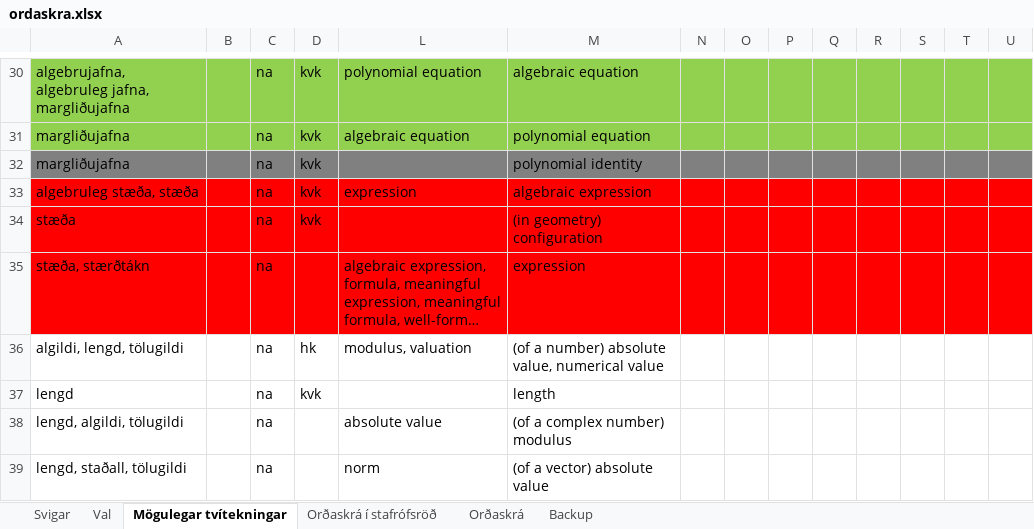
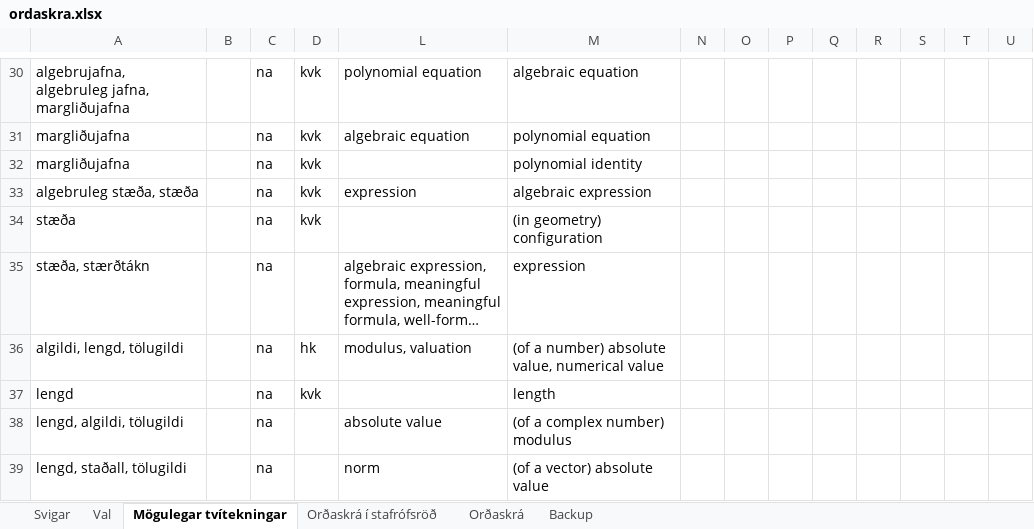
Before and after one commit to IslenskaStaerdfraedafelagid/ordaskra, an Excel workbook: ordaskra.xlsx, sheet Mögulegar tvítekningar, drawn as a sheet; only a part is shown, gaps mark what is left out; long unchanged cells end in …; values as stored, in another font and other column widths than the file's, no borders; the diff covers the shown part only; the diff names each change by its address in the sheet, - before the commit and + after, or states it on an @@ line.

```diff
--- a/ordaskra.xlsx (sheet Mögulegar tvítekningar)
+++ b/ordaskra.xlsx (sheet Mögulegar tvítekningar)
-A30:D31 fill: #92D050
+A30:D31 fill: none
-L30:U31 fill: #92D050
+L30:U31 fill: none
-A32:D32 fill: #808080
+A32:D32 fill: none
-L32:U32 fill: #808080
+L32:U32 fill: none
-A33:D35 fill: #FF0000
+A33:D35 fill: none
-L33:U35 fill: #FF0000
+L33:U35 fill: none
```
Also changed, not shown: cell formats elsewhere in this sheet, sheet Orðaskrá í stafrófsröð, sheet Orðaskrá, 6 other files.
